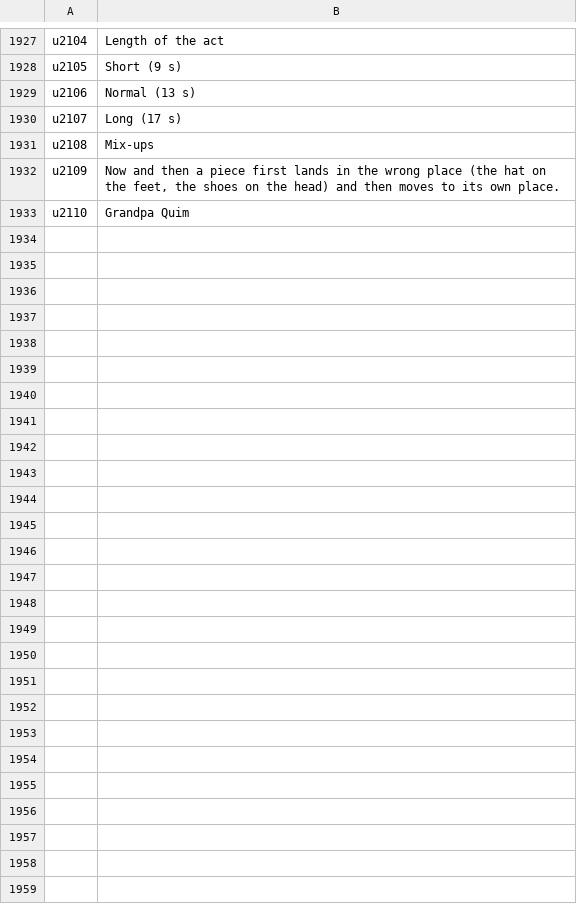
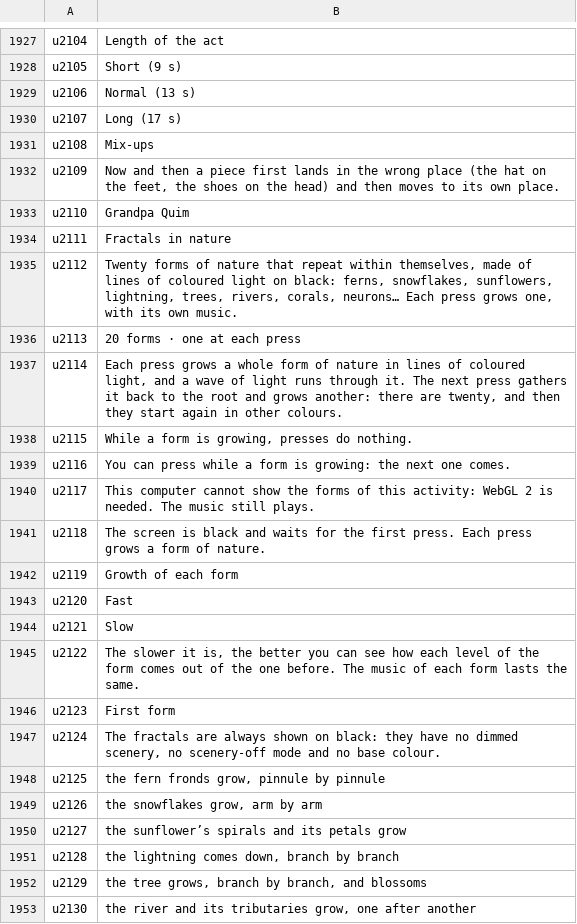
Before and after one commit to utacub/pimpam, a TSV file: i18n/ui-en.tsv, drawn as a sheet; only a part is shown, gaps mark what is left out; the diff covers the shown part only.

```diff
--- a/i18n/ui-en.tsv
+++ b/i18n/ui-en.tsv
@@ -1933 +1933,21 @@ u2109	Now and then a piece first lands in the wrong place (the hat on the feet,
 u2110	Grandpa Quim
+u2111	Fractals in nature
+u2112	Twenty forms of nature that repeat within themselves, made of lines of coloured light on black: ferns, snowflakes, sunflowers, lightning, trees, rivers, corals, neurons… Each press grows one, with its own music.
+u2113	20 forms · one at each press
+u2114	Each press grows a whole form of nature in lines of coloured light, and a wave of light runs through it. The next press gathers it back to the root and grows another: there are twenty, and then they start again in other colours.
+u2115	While a form is growing, presses do nothing.
+u2116	You can press while a form is growing: the next one comes.
+u2117	This computer cannot show the forms of this activity: WebGL 2 is needed. The music still plays.
+u2118	The screen is black and waits for the first press. Each press grows a form of nature.
+u2119	Growth of each form
+u2120	Fast
+u2121	Slow
+u2122	The slower it is, the better you can see how each level of the form comes out of the one before. The music of each form lasts the same.
+u2123	First form
+u2124	The fractals are always shown on black: they have no dimmed scenery, no scenery-off mode and no base colour.
+u2125	the fern fronds grow, pinnule by pinnule
+u2126	the snowflakes grow, arm by arm
+u2127	the sunflower’s spirals and its petals grow
+u2128	the lightning comes down, branch by branch
+u2129	the tree grows, branch by branch, and blossoms
+u2130	the river and its tributaries grow, one after another
```
Also changed, not shown: 14 added rows and 1 edited cell elsewhere in this file, i18n/ui-ca.tsv, i18n/ui-es.tsv, 40 other files.
